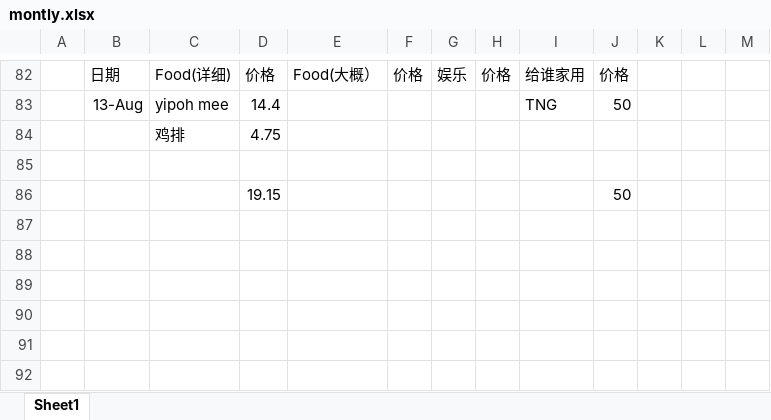
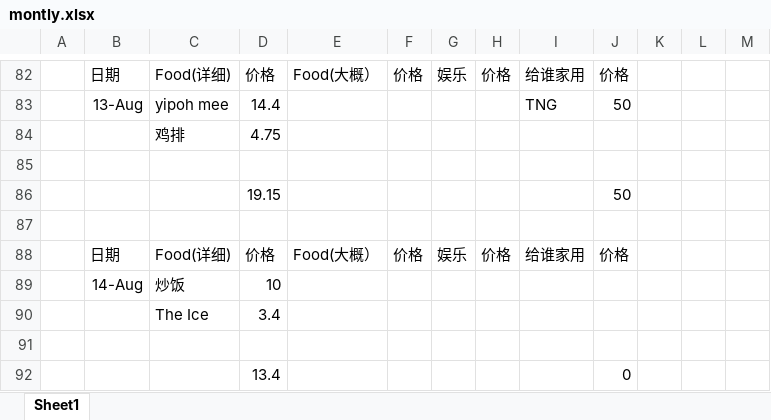
Before and after one commit to KarsengYapPrivate/NoteBook, an Excel workbook: montly.xlsx, sheet Sheet1, drawn as a sheet; only a part is shown, gaps mark what is left out; values as stored, in another font and other column widths than the file's, no borders; the diff names each change by its address in the sheet, - before the commit and + after, or states it on an @@ line.

Commit message:
update 14/8

```diff
--- a/montly.xlsx (sheet Sheet1)
+++ b/montly.xlsx (sheet Sheet1)
+row 87: (empty)
+row 88:  | 日期 | Food(详细) | 价格 | Food(大概） | 价格 | 娱乐 | 价格 | 给谁家用 | 价格
+row 89:  | 14-Aug | 炒饭 | 10
+row 90:  |  | The Ice | 3.4
+row 91: (empty)
+row 92:  |  |  | 13.4 |  |  |  |  |  | 0
```
